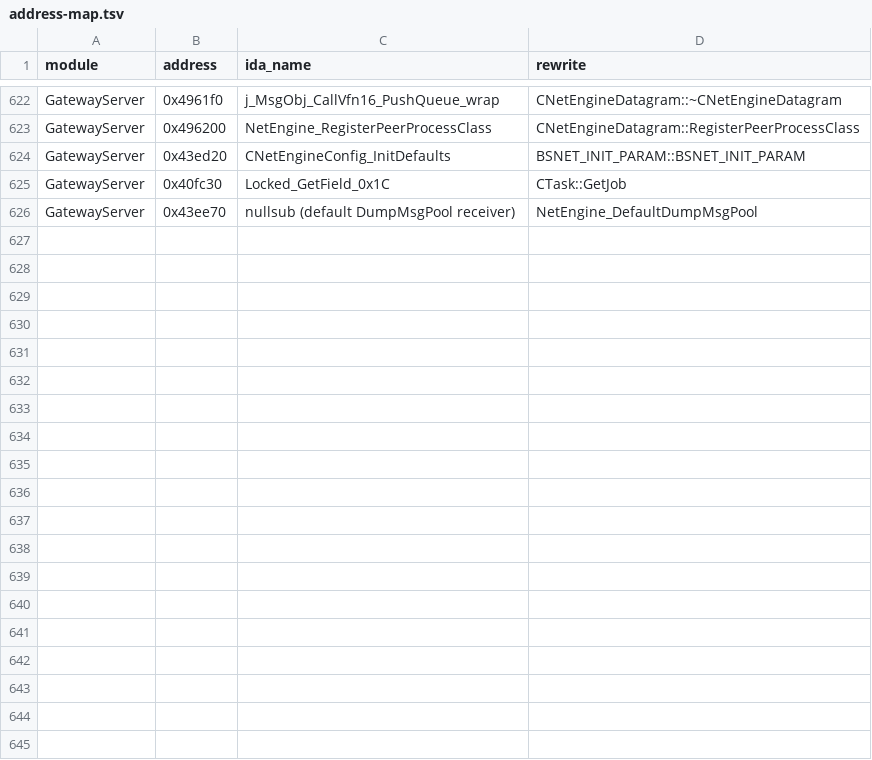
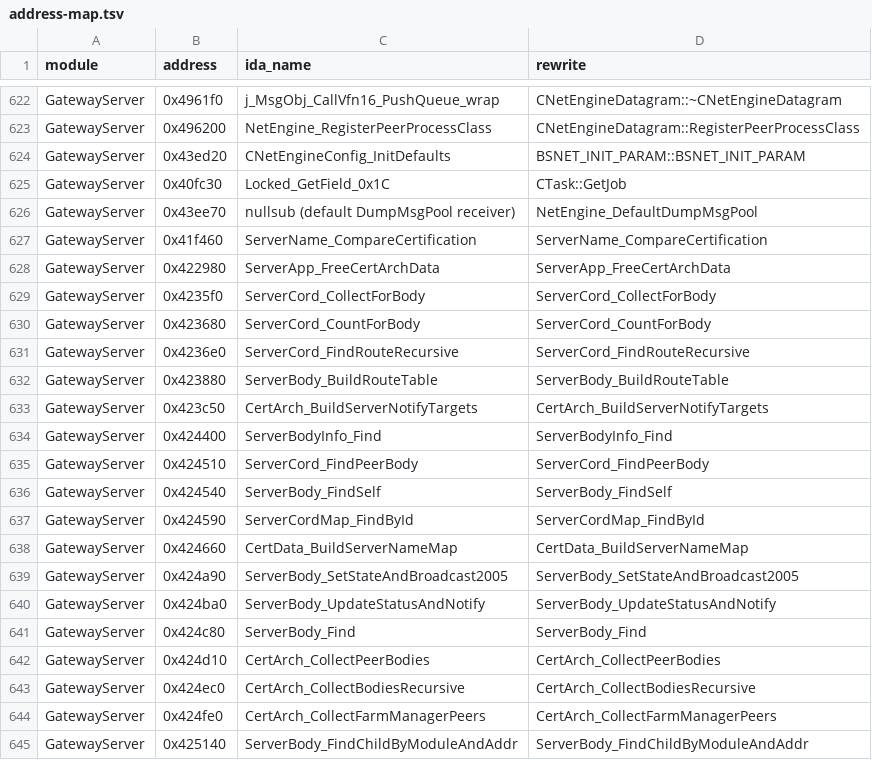
Before and after one commit to Mgunbatti/OpenSro, a TSV file: docs/address-map.tsv, drawn as a sheet; only a part is shown, gaps mark what is left out; the diff covers the shown part only.

Commit message:
Address map: server data

```diff
--- a/docs/address-map.tsv
+++ b/docs/address-map.tsv
@@ -626 +626,20 @@ GatewayServer	0x40fc30	Locked_GetField_0x1C	CTask::GetJob
 GatewayServer	0x43ee70	nullsub (default DumpMsgPool receiver)	NetEngine_DefaultDumpMsgPool
+GatewayServer	0x41f460	ServerName_CompareCertification	ServerName_CompareCertification
+GatewayServer	0x422980	ServerApp_FreeCertArchData	ServerApp_FreeCertArchData
+GatewayServer	0x4235f0	ServerCord_CollectForBody	ServerCord_CollectForBody
+GatewayServer	0x423680	ServerCord_CountForBody	ServerCord_CountForBody
+GatewayServer	0x4236e0	ServerCord_FindRouteRecursive	ServerCord_FindRouteRecursive
+GatewayServer	0x423880	ServerBody_BuildRouteTable	ServerBody_BuildRouteTable
+GatewayServer	0x423c50	CertArch_BuildServerNotifyTargets	CertArch_BuildServerNotifyTargets
+GatewayServer	0x424400	ServerBodyInfo_Find	ServerBodyInfo_Find
+GatewayServer	0x424510	ServerCord_FindPeerBody	ServerCord_FindPeerBody
+GatewayServer	0x424540	ServerBody_FindSelf	ServerBody_FindSelf
+GatewayServer	0x424590	ServerCordMap_FindById	ServerCordMap_FindById
+GatewayServer	0x424660	CertData_BuildServerNameMap	CertData_BuildServerNameMap
+GatewayServer	0x424a90	ServerBody_SetStateAndBroadcast2005	ServerBody_SetStateAndBroadcast2005
+GatewayServer	0x424ba0	ServerBody_UpdateStatusAndNotify	ServerBody_UpdateStatusAndNotify
+GatewayServer	0x424c80	ServerBody_Find	ServerBody_Find
+GatewayServer	0x424d10	CertArch_CollectPeerBodies	CertArch_CollectPeerBodies
+GatewayServer	0x424ec0	CertArch_CollectBodiesRecursive	CertArch_CollectBodiesRecursive
+GatewayServer	0x424fe0	CertArch_CollectFarmManagerPeers	CertArch_CollectFarmManagerPeers
+GatewayServer	0x425140	ServerBody_FindChildByModuleAndAddr	ServerBody_FindChildByModuleAndAddr
```
Also changed, not shown: 21 added rows elsewhere in this file.
